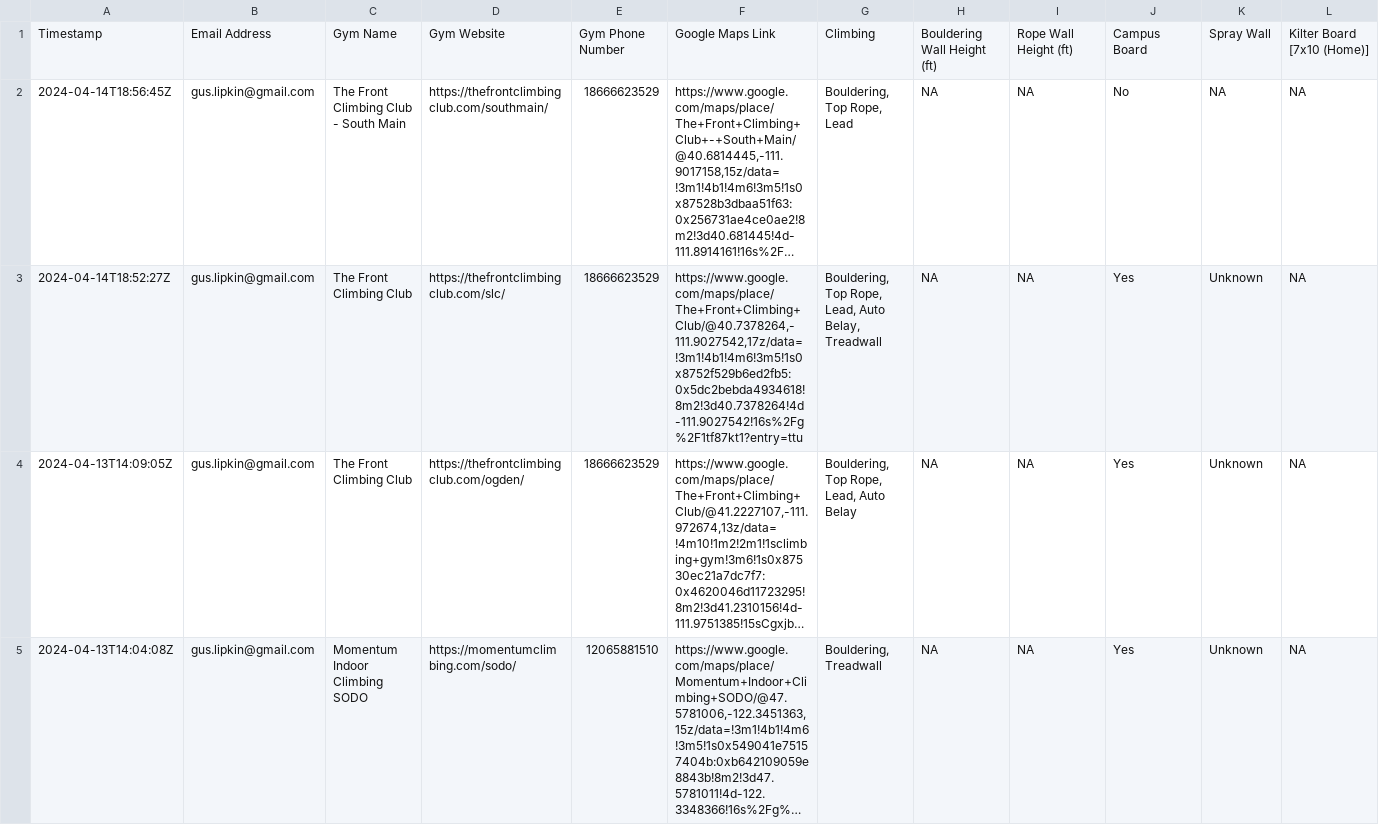
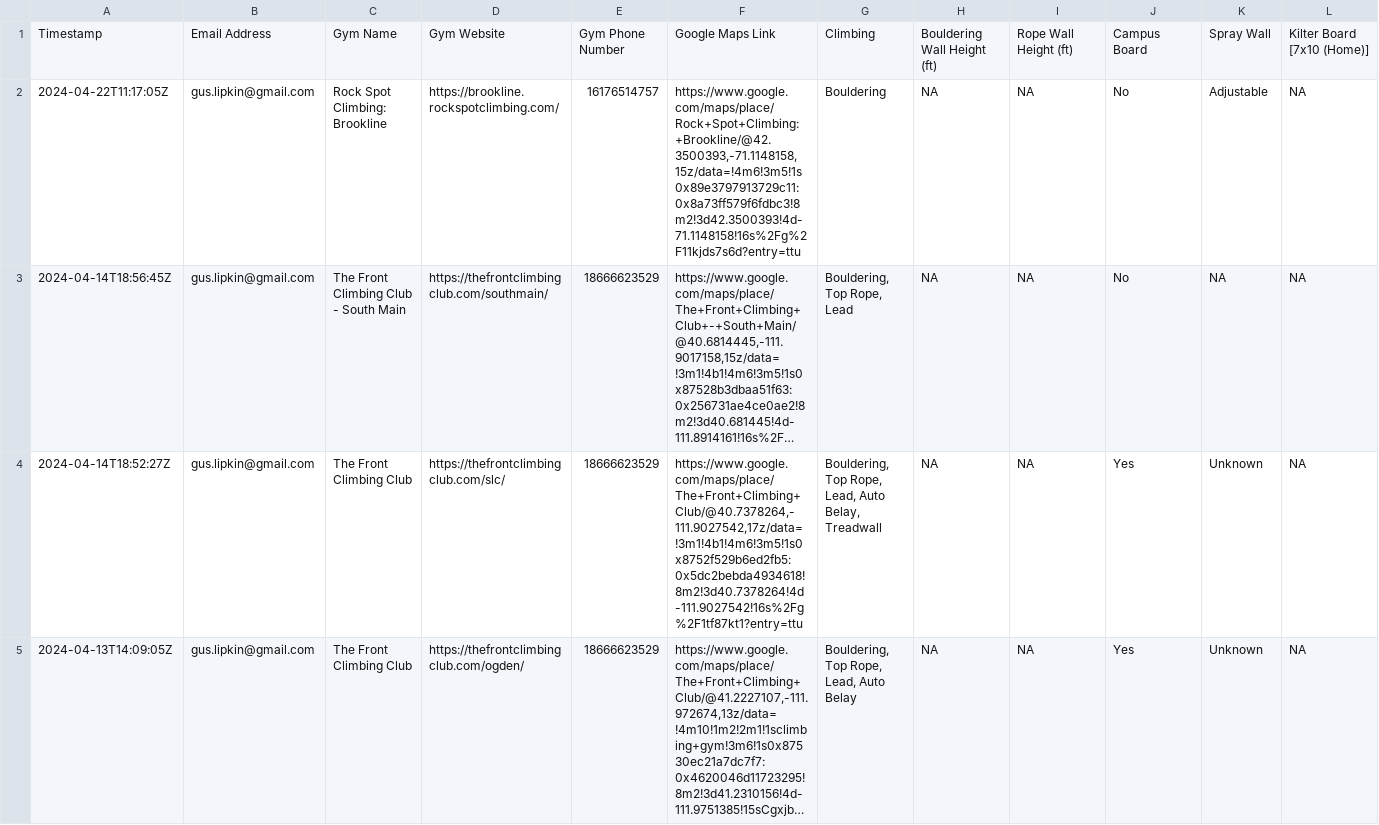
Before and after one commit to guslipkin/ClimbWith, a CSV file: data-raw/data.csv, drawn as a sheet; only a part is shown; the shorter side is filled out with more unchanged rows; long unchanged cells end in …; rows hold the shown columns only; the diff names each change by its address in the sheet, - before the commit and + after, or states it on an @@ line.

```diff
--- a/data-raw/data.csv
+++ b/data-raw/data.csv
+row 2: 2024-04-22T11:17:05Z | gus.lipkin@gmail.com | Rock Spot Climbing: Brookline | https://brookline.rockspotclimbing.com/ | 16176514757 | https://www.google.com/maps/place/Rock+Spot+Climbing:+Brookline/@42.3500393,-71.1148158,15z/data=!4m6!3m5!1s0x89e3797913729c11:0x8a73ff579f6fdbc3!8m2!3d42.3500393!4d-71.1148158!16s%2Fg%2F11kjds7s6d?entry=ttu | Bouldering | NA | NA | No | Adjustable | NA
```
Also changed, not shown: 1 other file.
